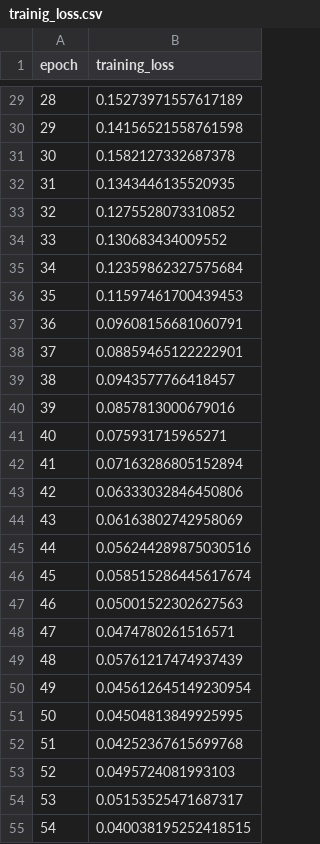
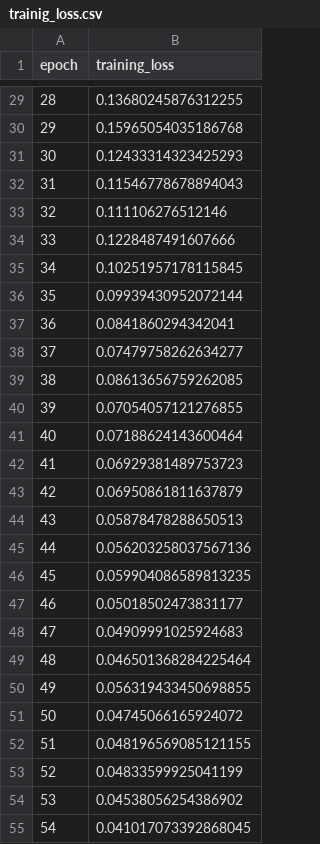
Before and after one commit to msellamiTN/ukge-smartwater2022, a CSV file: trained_models/water/rect_1025/trainig_loss.csv, drawn as a sheet; only a part is shown, gaps mark what is left out; the diff covers the shown part only.

```diff
--- a/trained_models/water/rect_1025/trainig_loss.csv
+++ b/trained_models/water/rect_1025/trainig_loss.csv
@@ -29,27 +29,27 @@ epoch,training_loss
-28,0.15273971557617189
-29,0.14156521558761598
-30,0.1582127332687378
-31,0.1343446135520935
-32,0.1275528073310852
-33,0.130683434009552
-34,0.12359862327575684
-35,0.11597461700439453
-36,0.09608156681060791
-37,0.08859465122222901
-38,0.0943577766418457
-39,0.0857813000679016
-40,0.075931715965271
-41,0.07163286805152894
-42,0.06333032846450806
-43,0.06163802742958069
-44,0.056244289875030516
-45,0.058515286445617674
-46,0.05001522302627563
-47,0.0474780261516571
-48,0.05761217474937439
-49,0.045612645149230954
-50,0.04504813849925995
-51,0.04252367615699768
-52,0.0495724081993103
-53,0.05153525471687317
-54,0.040038195252418515
+28,0.13680245876312255
+29,0.15965054035186768
+30,0.12433314323425293
+31,0.11546778678894043
+32,0.111106276512146
+33,0.1228487491607666
+34,0.10251957178115845
+35,0.09939430952072144
+36,0.0841860294342041
+37,0.07479758262634277
+38,0.08613656759262085
+39,0.07054057121276855
+40,0.07188624143600464
+41,0.06929381489753723
+42,0.06950861811637879
+43,0.05878478288650513
+44,0.056203258037567136
+45,0.059904086589813235
+46,0.05018502473831177
+47,0.04909991025924683
+48,0.046501368284225464
+49,0.056319433450698855
+50,0.04745066165924072
+51,0.048196569085121155
+52,0.04833599925041199
+53,0.04538056254386902
+54,0.041017073392868045
```
Also changed, not shown: 73 edited cells elsewhere in this file, trained_models/water/rect_1025/val_loss.csv, 6 other files.
